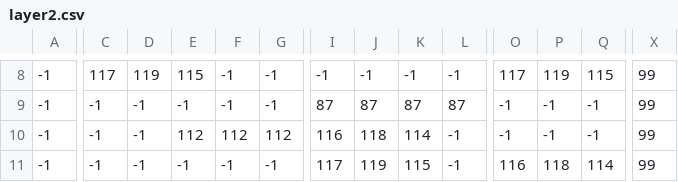
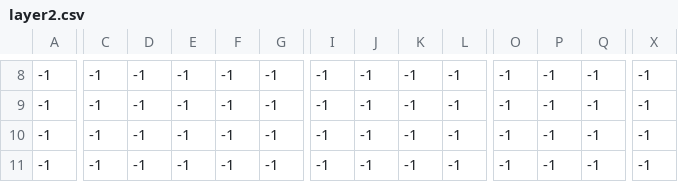
Before and after one commit to Chr1slou/Engine, a CSV file: MarioBros/assets/layer2.csv, drawn as a sheet; only a part is shown, gaps mark what is left out; the diff covers the shown part only; the diff names each change by its address in the sheet, - before the commit and + after, or states it on an @@ line.

```diff
--- a/MarioBros/assets/layer2.csv
+++ b/MarioBros/assets/layer2.csv
-C8: 117
+C8: -1
-D8: 119
+D8: -1
-E8: 115
+E8: -1
-O8: 117
+O8: -1
-P8: 119
+P8: -1
-Q8: 115
+Q8: -1
-X8:X11: 99
+X8:X11: -1
-I9: 87
+I9: -1
-J9: 87
+J9: -1
-K9: 87
+K9: -1
-L9: 87
+L9: -1
-E10: 112
+E10: -1
-F10: 112
+F10: -1
-G10: 112
+G10: -1
-I10: 116
+I10: -1
-J10: 118
+J10: -1
-K10: 114
+K10: -1
-I11: 117
+I11: -1
-J11: 119
+J11: -1
-K11: 115
+K11: -1
-O11: 116
+O11: -1
-P11: 118
+P11: -1
-Q11: 114
+Q11: -1
```
Also changed, not shown: 67 edited cells elsewhere in this file, MarioBros/assets/layer1.csv, 4 other files.
